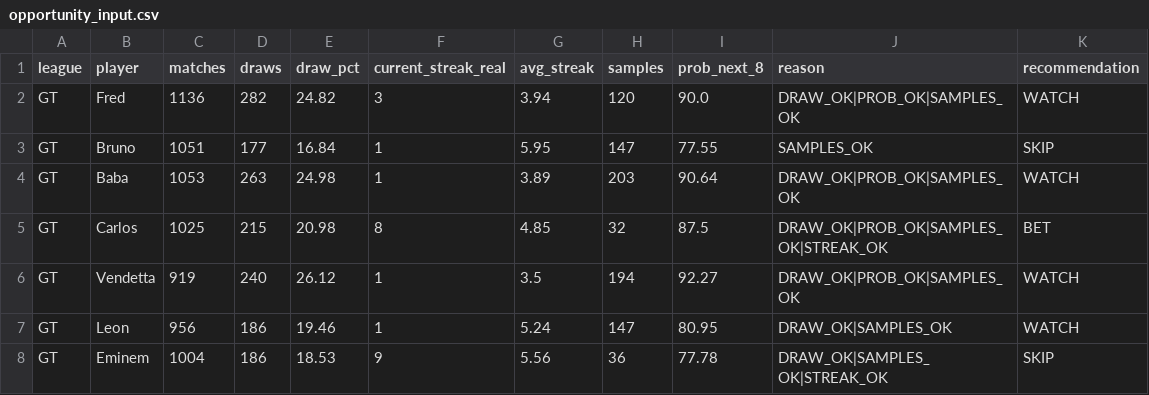
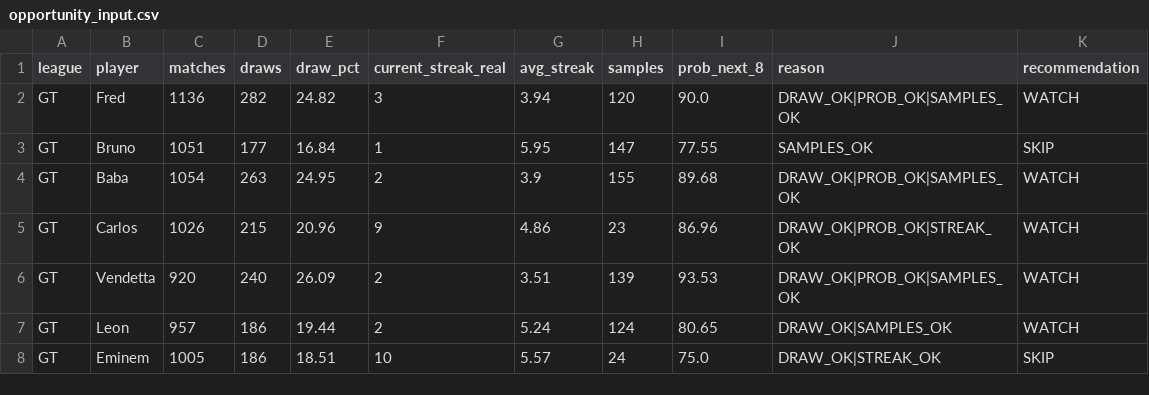
Before and after one commit to dgonzalez13/esports-tracker-full, a CSV file: opportunity_input.csv, drawn as a sheet; only a part is shown; the diff covers the shown part only.

```diff
--- a/opportunity_input.csv
+++ b/opportunity_input.csv
@@ -3,6 +3,6 @@ GT,Fred,1136,282,24.82,3,3.94,120,90.0,DRAW_OK|PROB_OK|SAMPLES_OK,WATCH
 GT,Bruno,1051,177,16.84,1,5.95,147,77.55,SAMPLES_OK,SKIP
-GT,Baba,1053,263,24.98,1,3.89,203,90.64,DRAW_OK|PROB_OK|SAMPLES_OK,WATCH
-GT,Carlos,1025,215,20.98,8,4.85,32,87.5,DRAW_OK|PROB_OK|SAMPLES_OK|STREAK_OK,BET
-GT,Vendetta,919,240,26.12,1,3.5,194,92.27,DRAW_OK|PROB_OK|SAMPLES_OK,WATCH
-GT,Leon,956,186,19.46,1,5.24,147,80.95,DRAW_OK|SAMPLES_OK,WATCH
-GT,Eminem,1004,186,18.53,9,5.56,36,77.78,DRAW_OK|SAMPLES_OK|STREAK_OK,SKIP
+GT,Baba,1054,263,24.95,2,3.9,155,89.68,DRAW_OK|PROB_OK|SAMPLES_OK,WATCH
+GT,Carlos,1026,215,20.96,9,4.86,23,86.96,DRAW_OK|PROB_OK|STREAK_OK,WATCH
+GT,Vendetta,920,240,26.09,2,3.51,139,93.53,DRAW_OK|PROB_OK|SAMPLES_OK,WATCH
+GT,Leon,957,186,19.44,2,5.24,124,80.65,DRAW_OK|SAMPLES_OK,WATCH
+GT,Eminem,1005,186,18.51,10,5.57,24,75.0,DRAW_OK|STREAK_OK,SKIP
```
Also changed, not shown: 17 edited cells elsewhere in this file, 3 other files.
